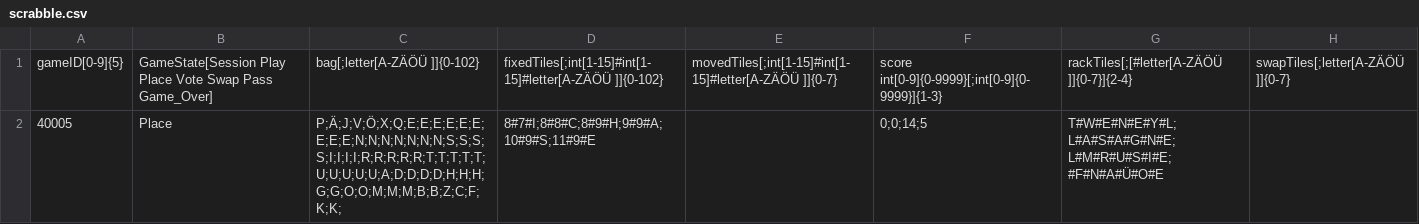
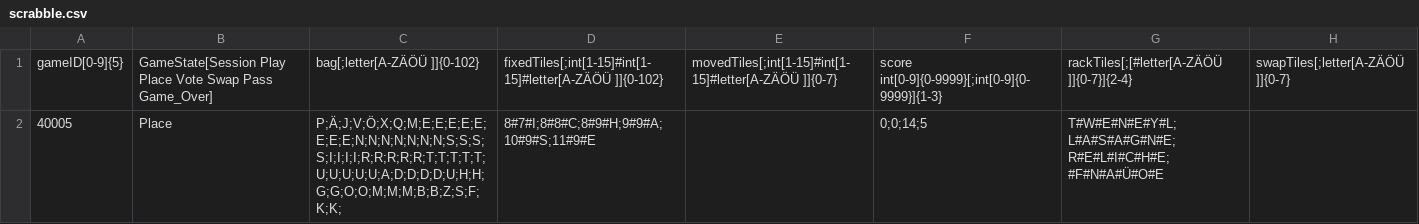
Before and after one commit to tobias-nix/scrabble-src, a CSV file: scrabble-server/src/main/resources/scrabble.csv, drawn as a sheet.

```diff
--- a/scrabble-server/src/main/resources/scrabble.csv
+++ b/scrabble-server/src/main/resources/scrabble.csv
@@ -1,2 +1,2 @@
 gameID[0-9]{5},GameState[Session Play Place Vote Swap Pass Game_Over],bag[;letter[A-ZÄÖÜ ]]{0-102},fixedTiles[;int[1-15]#int[1-15]#letter[A-ZÄÖÜ ]]{0-102},movedTiles[;int[1-15]#int[1-15]#letter[A-ZÄÖÜ ]]{0-7},score int[0-9]{0-9999}[;int[0-9]{0-9999}]{1-3},rackTiles[;[#letter[A-ZÄÖÜ ]]{0-7}]{2-4},swapTiles[;letter[A-ZÄÖÜ ]]{0-7}
-40005,Place,P;Ä;J;V;Ö;X;Q;E;E;E;E;E;E;E;E;E;N;N;N;N;N;N;N;S;S;S;S;I;I;I;I;R;R;R;R;R;T;T;T;T;T;U;U;U;U;U;A;D;D;D;D;H;H;H;G;G;O;O;M;M;M;B;B;Z;C;F;K;K; ,8#7#I;8#8#C;8#9#H;9#9#A;10#9#S;11#9#E,,0;0;14;5,T#W#E#N#E#Y#L;L#A#S#A#G#N#E;L#M#R#U#S#I#E; #F#N#A#Ü#O#E,
+40005,Place,P;Ä;J;V;Ö;X;Q;M;E;E;E;E;E;E;E;E;N;N;N;N;N;N;N;S;S;S;S;I;I;I;I;R;R;R;R;R;T;T;T;T;T;U;U;U;U;U;A;D;D;D;D;U;H;H;G;G;O;O;M;M;M;B;B;Z;S;F;K;K; ,8#7#I;8#8#C;8#9#H;9#9#A;10#9#S;11#9#E,,0;0;14;5,T#W#E#N#E#Y#L;L#A#S#A#G#N#E;R#E#L#I#C#H#E; #F#N#A#Ü#O#E,
```
Also changed, not shown: 4 other files.
